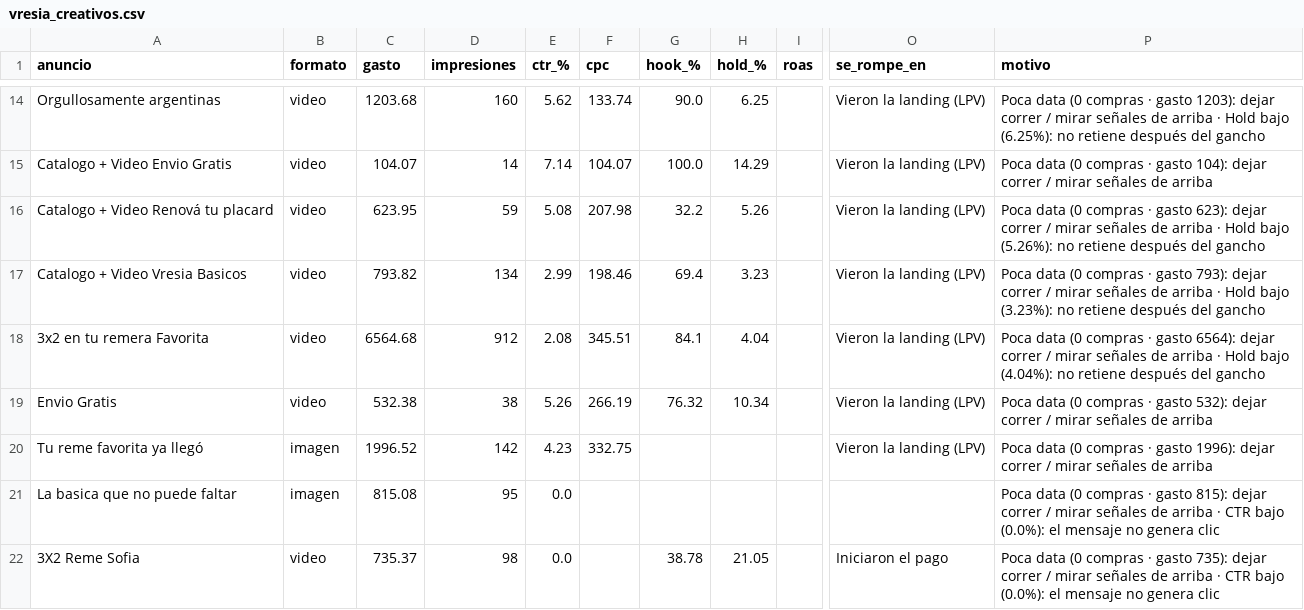
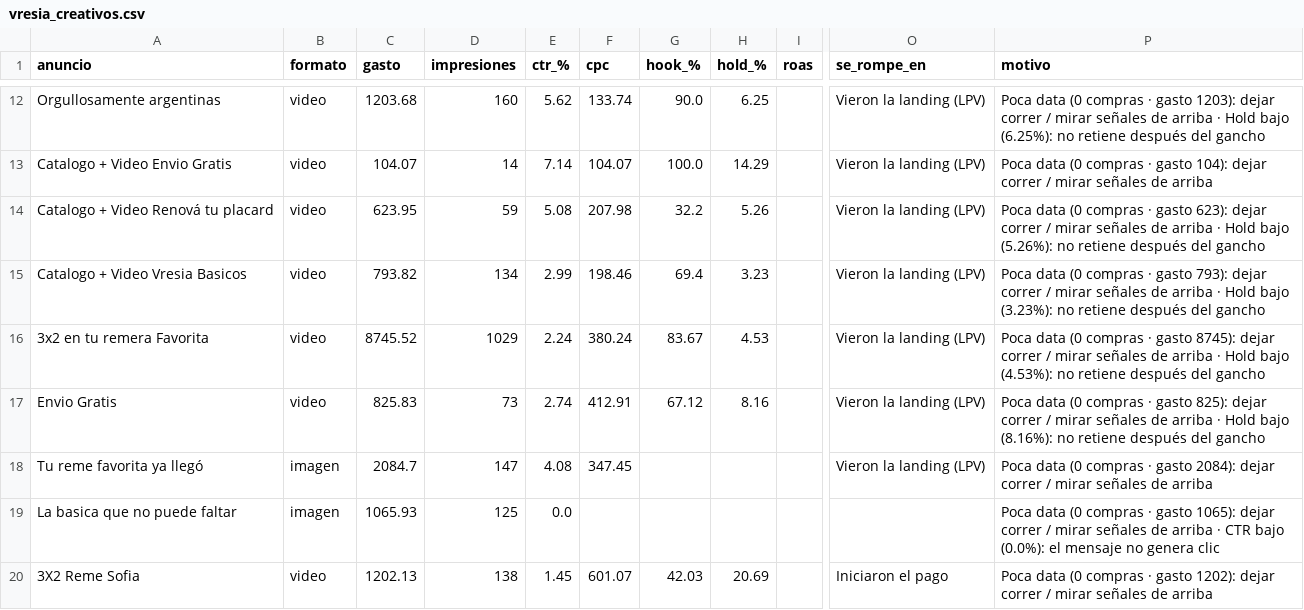
Before and after one commit to magdalenadialeva/maia-hub, a CSV file: brandbrain/vresia_creativos.csv, drawn as a sheet; only a part is shown, gaps mark what is left out; addresses are those after the commit; the diff covers the shown part only; the diff names each change by its address in the sheet, - before the commit and + after, or states it on an @@ line.

```diff
--- a/brandbrain/vresia_creativos.csv
+++ b/brandbrain/vresia_creativos.csv
-C16 (gasto): 6564.68
+C16 (gasto): 8745.52
-D16 (impresiones): 912
+D16 (impresiones): 1029
-E16 (ctr_%): 2.08
+E16 (ctr_%): 2.24
-F16 (cpc): 345.51
+F16 (cpc): 380.24
-G16 (hook_%): 84.1
+G16 (hook_%): 83.67
-H16 (hold_%): 4.04
+H16 (hold_%): 4.53
-P16 (motivo): …· gasto 6564): dejar correr / mirar señales de arriba · Hold bajo (4.04%): no retiene…
+P16 (motivo): …· gasto 8745): dejar correr / mirar señales de arriba · Hold bajo (4.53%): no retiene…
-C17 (gasto): 532.38
+C17 (gasto): 825.83
-D17 (impresiones): 38
+D17 (impresiones): 73
-E17 (ctr_%): 5.26
+E17 (ctr_%): 2.74
-F17 (cpc): 266.19
+F17 (cpc): 412.91
-G17 (hook_%): 76.32
+G17 (hook_%): 67.12
-H17 (hold_%): 10.34
+H17 (hold_%): 8.16
-P17 (motivo): …· gasto 532): dejar correr / mirar señales de arriba
+P17 (motivo): …· gasto 825): dejar correr / mirar señales de arriba · Hold bajo (8.16%): no retiene después del gancho
-C18 (gasto): 1996.52
+C18 (gasto): 2084.7
-D18 (impresiones): 142
+D18 (impresiones): 147
-E18 (ctr_%): 4.23
+E18 (ctr_%): 4.08
-F18 (cpc): 332.75
+F18 (cpc): 347.45
-P18 (motivo): …· gasto 1996): dejar correr…
+P18 (motivo): …· gasto 2084): dejar correr…
-C19 (gasto): 815.08
+C19 (gasto): 1065.93
-D19 (impresiones): 95
+D19 (impresiones): 125
-P19 (motivo): …· gasto 815): dejar correr…
+P19 (motivo): …· gasto 1065): dejar correr…
-C20 (gasto): 735.37
+C20 (gasto): 1202.13
-D20 (impresiones): 98
+D20 (impresiones): 138
-E20 (ctr_%): 0.0
+E20 (ctr_%): 1.45
-F20 (cpc): (empty)
+F20 (cpc): 601.07
-G20 (hook_%): 38.78
+G20 (hook_%): 42.03
-H20 (hold_%): 21.05
+H20 (hold_%): 20.69
-P20 (motivo): …· gasto 735): dejar correr / mirar señales de arriba · CTR bajo (0.0%): el mensaje no genera clic
+P20 (motivo): …· gasto 1202): dejar correr / mirar señales de arriba
```
Also changed, not shown: 2 removed rows and 21 edited cells elsewhere in this file, brandbrain/paz_creativos.csv, exports/alba/alba_auto.csv, 40 other files.
